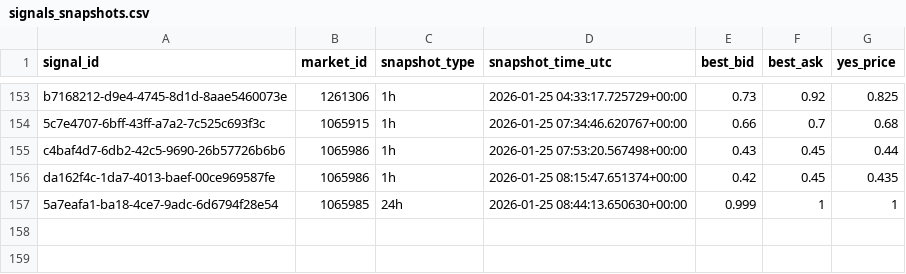
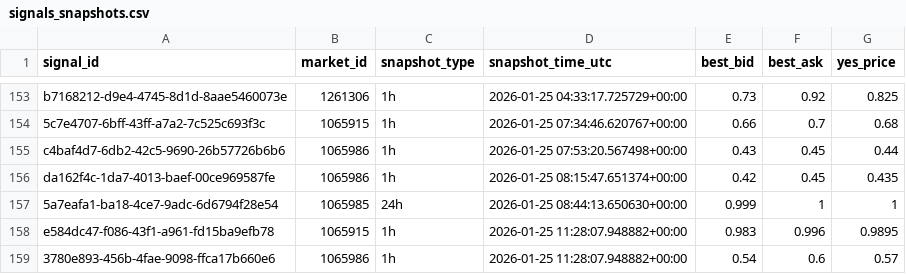
Before and after one commit to arshak-avagyan/fetch_data_test_repo, a CSV file: data/signals_snapshots.csv, drawn as a sheet; only a part is shown, gaps mark what is left out; the diff names each change by its address in the sheet, - before the commit and + after, or states it on an @@ line.

Commit message:
Workflow Run
Files changed:
M	data/market_change.csv
M	data/polymarket_flat_markets_t0.csv
M	data/polymarket_flat_markets_t1.csv
M	data/signals.csv
M	data/signals_merged.csv
M	data/signals_snapshots.csv

```diff
--- a/data/signals_snapshots.csv
+++ b/data/signals_snapshots.csv
+row 158: e584dc47-f086-43f1-a961-fd15ba9efb78 | 1065915 | 1h | 2026-01-25 11:28:07.948882+00:00 | 0.983 | 0.996 | 0.9895
+row 159: 3780e893-456b-4fae-9098-ffca17b660e6 | 1065986 | 1h | 2026-01-25 11:28:07.948882+00:00 | 0.54 | 0.6 | 0.57
```
Also changed, not shown: data/signals.csv, data/signals_merged.csv, 1 other file.
